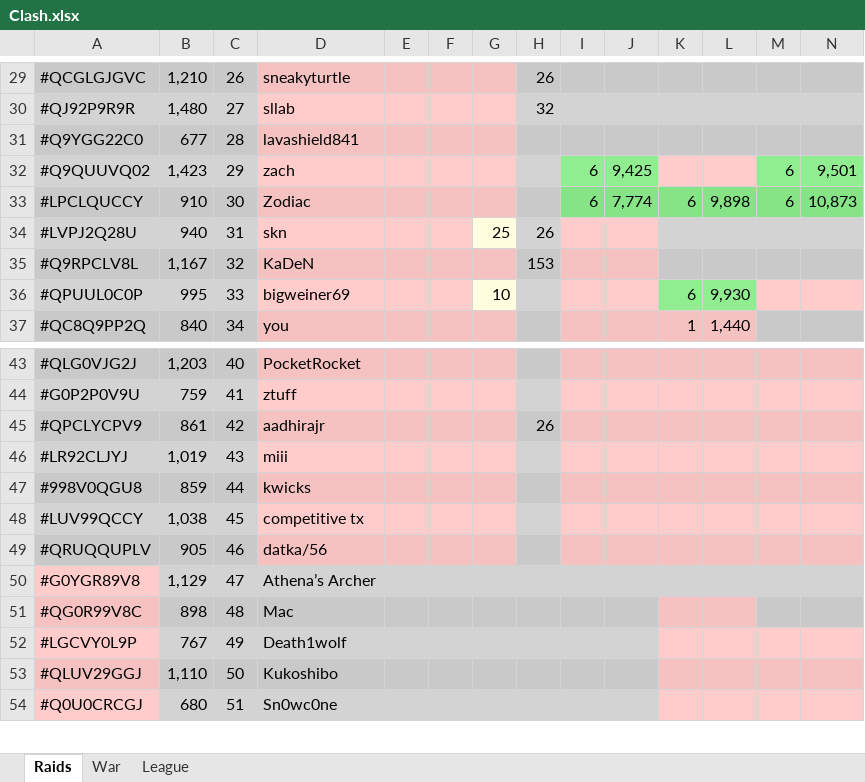
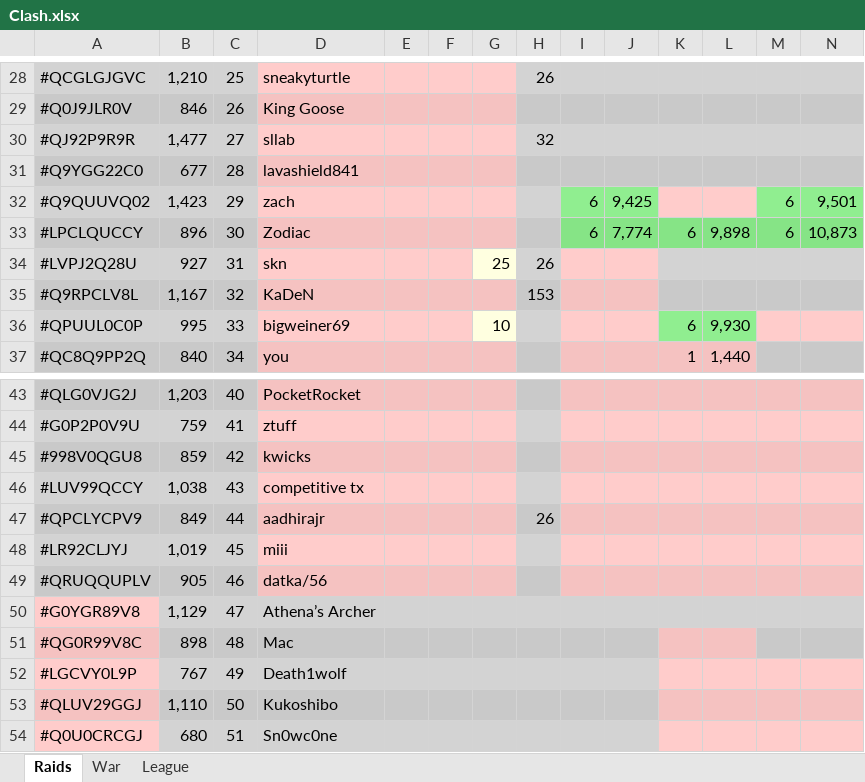
Before and after one commit to KYANI7E/Clans, an Excel workbook: Clash.xlsx, sheet Raids, drawn as a sheet; only a part is shown, gaps mark what is left out; values as stored, in another font and other column widths than the file's, no borders; removed rows and columns are numbered as before the commit, all else as after; rows hold the shown columns only; the diff covers the shown part only; the diff names each change by its address in the sheet, - before the commit and + after, or states it on an @@ line.

```diff
--- a/Clash.xlsx (sheet Raids)
+++ b/Clash.xlsx (sheet Raids)
-C28: 26
+C28: 25
+row 29: #Q0J9JLR0V | 846 | 26 | King Goose
-B30: 1,480
+B30: 1,477
-B33: 910
+B33: 896
-B34: 940
+B34: 927
-row 45: #QPCLYCPV9 | 861 | 42 | aadhirajr |  |  |  | 26
-row 46: #LR92CLJYJ | 1,019 | 43 | miii
-C45: 44
+C45: 42
-C46: 45
+C46: 43
+row 47: #QPCLYCPV9 | 849 | 44 | aadhirajr |  |  |  | 26
+row 48: #LR92CLJYJ | 1,019 | 45 | miii
```
Also changed, not shown: 1 removed row, 13 edited cells and cell formats elsewhere in this sheet.
